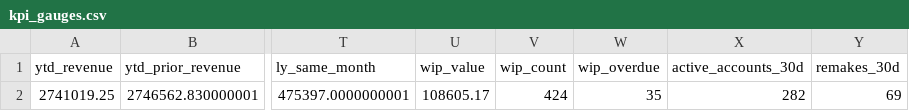
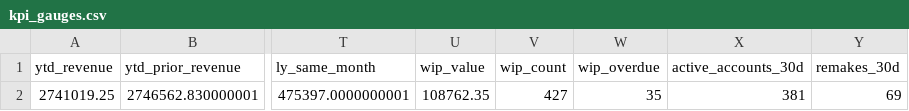
Before and after one commit to danulaszek-bit/artistic-dental-portal, a CSV file: cache/latest/kpi_gauges.csv, drawn as a sheet; only a part is shown, gaps mark what is left out; the diff names each change by its address in the sheet, - before the commit and + after, or states it on an @@ line.

```diff
--- a/cache/latest/kpi_gauges.csv
+++ b/cache/latest/kpi_gauges.csv
-U2 (wip_value): 108605.17
+U2 (wip_value): 108762.35
-V2 (wip_count): 424
+V2 (wip_count): 427
-X2 (active_accounts_30d): 282
+X2 (active_accounts_30d): 381
```
Also changed, not shown: cache/latest/wip_detail.csv, 3 other files.
